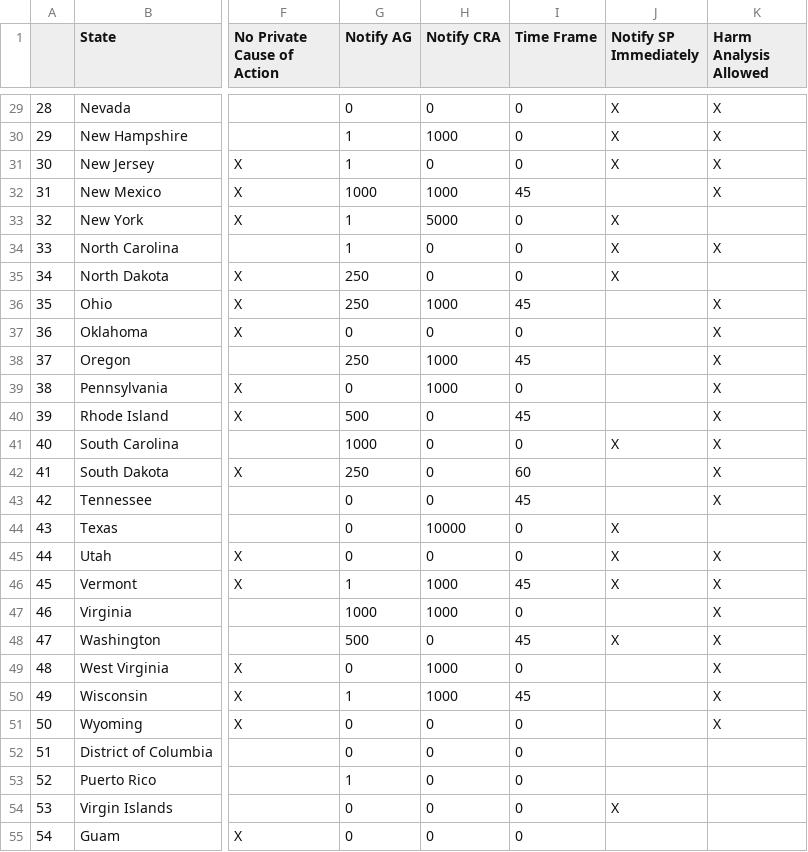
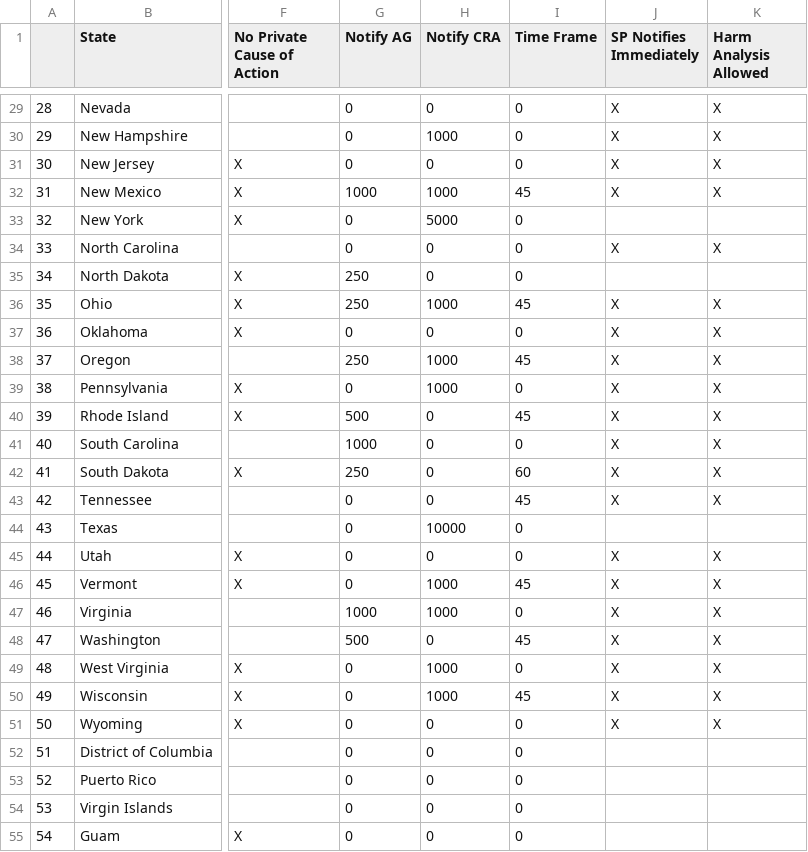
Before and after one commit to gladishd/databreachlaws, a CSV file: statesDataClean.csv, drawn as a sheet; only a part is shown, gaps mark what is left out; the diff covers the shown part only; the diff names each change by its address in the sheet, - before the commit and + after, or states it on an @@ line.

```diff
--- a/statesDataClean.csv
+++ b/statesDataClean.csv
-J1: Notify SP Immediately
+J1: SP Notifies Immediately
-G30:G31 (Notify AG): 1
+G30:G31 (Notify AG): 0
-J32 (SP Notifies Immediately): (empty)
+J32 (SP Notifies Immediately): X
-G33:G34 (Notify AG): 1
+G33:G34 (Notify AG): 0
-J33 (SP Notifies Immediately): X
+J33 (SP Notifies Immediately): (empty)
-J35 (SP Notifies Immediately): X
+J35 (SP Notifies Immediately): (empty)
-J36:J40 (SP Notifies Immediately): (empty)
+J36:J40 (SP Notifies Immediately): X
-J42:J43 (SP Notifies Immediately): (empty)
+J42:J43 (SP Notifies Immediately): X
-J44 (SP Notifies Immediately): X
+J44 (SP Notifies Immediately): (empty)
-G46 (Notify AG): 1
+G46 (Notify AG): 0
-J47 (SP Notifies Immediately): (empty)
+J47 (SP Notifies Immediately): X
-J49:J51 (SP Notifies Immediately): (empty)
+J49:J51 (SP Notifies Immediately): X
-G50 (Notify AG): 1
+G50 (Notify AG): 0
-G53 (Notify AG): 1
+G53 (Notify AG): 0
-J54 (SP Notifies Immediately): X
+J54 (SP Notifies Immediately): (empty)
```
Also changed, not shown: 19 edited cells elsewhere in this file, 3 other files.
